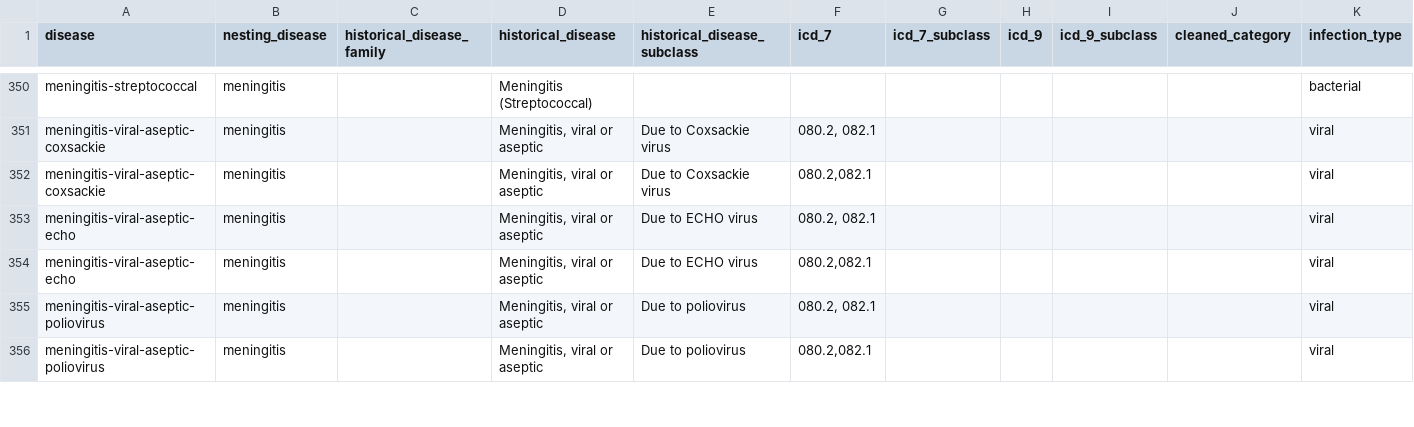
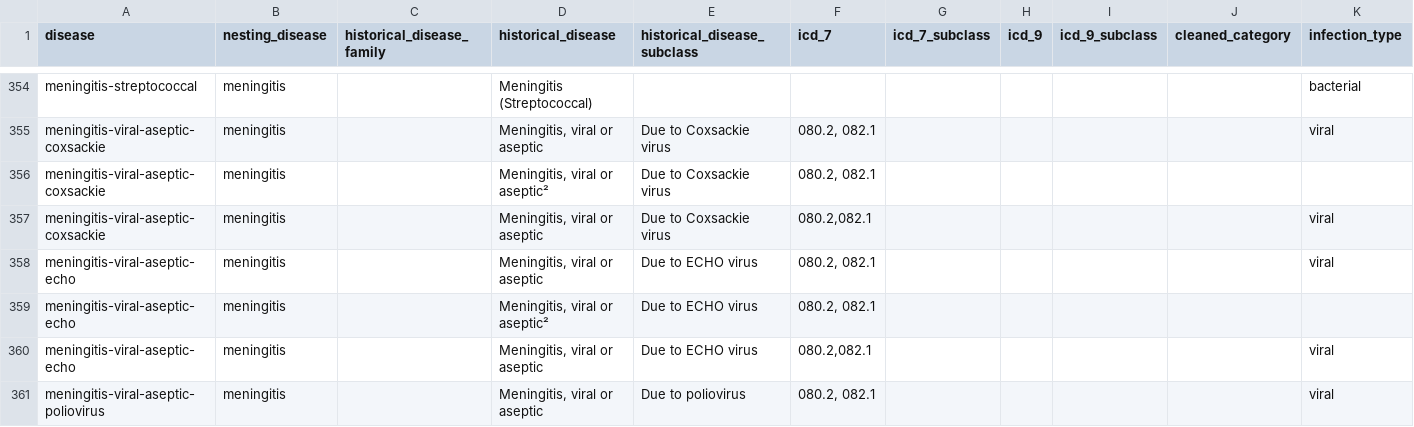
Before and after one commit to canmod/iidda, a CSV file: lookup-tables/disease.csv, drawn as a sheet; only a part is shown, gaps mark what is left out; the shorter side is filled out with more unchanged rows; rows hold the shown columns only; the diff covers the shown part only; the diff names each change by its address in the sheet, - before the commit and + after, or states it on an @@ line.

```diff
--- a/lookup-tables/disease.csv
+++ b/lookup-tables/disease.csv
+row 356: meningitis-viral-aseptic-coxsackie | meningitis |  | Meningitis, viral or aseptic² | Due to Coxsackie virus | 080.2, 082.1
+row 359: meningitis-viral-aseptic-echo | meningitis |  | Meningitis, viral or aseptic² | Due to ECHO virus | 080.2, 082.1
```
Also changed, not shown: 8 added rows elsewhere in this file.
